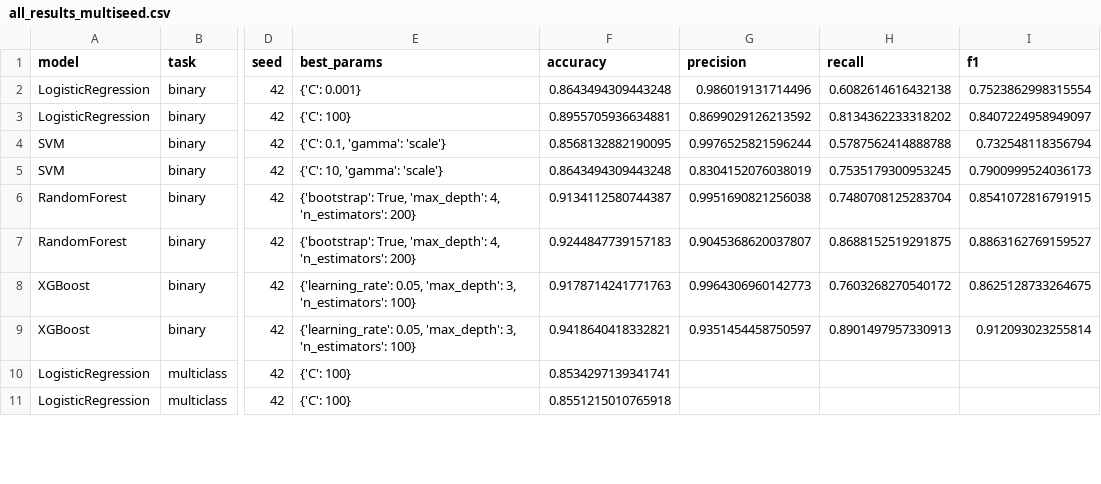
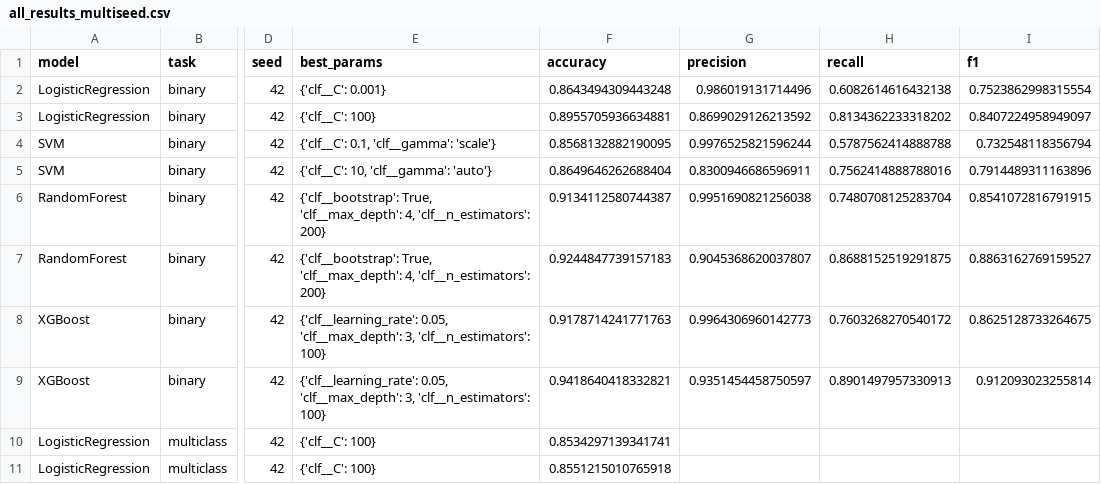
Before and after one commit to AntoniLenart/electronics-4596397, a CSV file: data/combined_prod_3x3h/common_testset_results/all_results_multiseed.csv, drawn as a sheet; only a part is shown, gaps mark what is left out; the diff covers the shown part only; the diff names each change by its address in the sheet, - before the commit and + after, or states it on an @@ line.

```diff
--- a/data/combined_prod_3x3h/common_testset_results/all_results_multiseed.csv
+++ b/data/combined_prod_3x3h/common_testset_results/all_results_multiseed.csv
-E2 (best_params): {'C': 0.001}
+E2 (best_params): {'clf__C': 0.001}
-E3 (best_params): {'C': 100}
+E3 (best_params): {'clf__C': 100}
-E4 (best_params): {'C': 0.1, 'gamma': 'scale'}
+E4 (best_params): {'clf__C': 0.1, 'clf__gamma': 'scale'}
-E5 (best_params): {'C': 10, 'gamma': 'scale'}
+E5 (best_params): {'clf__C': 10, 'clf__gamma': 'auto'}
-F5 (accuracy): 0.8643494309443248
+F5 (accuracy): 0.8649646262688404
-G5 (precision): 0.8304152076038019
+G5 (precision): 0.8300946686596911
-H5 (recall): 0.7535179300953245
+H5 (recall): 0.7562414888788016
-I5 (f1): 0.7900999524036173
+I5 (f1): 0.7914489311163896
-E6:E7 (best_params): {'bootstrap': True, 'max_depth': 4, 'n_estimators': 200}
+E6:E7 (best_params): {'clf__bootstrap': True, 'clf__max_depth': 4, 'clf__n_estimators': 200}
-E8:E9 (best_params): {'learning_rate': 0.05, 'max_depth': 3, 'n_estimators': 100}
+E8:E9 (best_params): {'clf__learning_rate': 0.05, 'clf__max_depth': 3, 'clf__n_estimators': 100}
-E10:E11 (best_params): {'C': 100}
+E10:E11 (best_params): {'clf__C': 100}
```
Also changed, not shown: 137 edited cells elsewhere in this file, data/combined_prod_3x3h/random_split_results/random_split_summary.csv, data/combined_prod_3x3h/windowgrouped_results/RandomForest_binary_groupkfold.csv, 48 other files.
